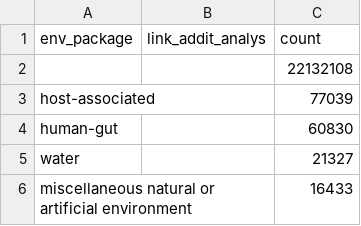
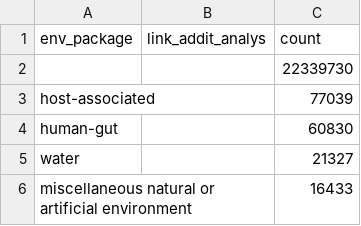
Before and after one commit to turbomam/biosample-basex, a TSV file: reports/link_addit_analys_by_env_package.tsv, drawn as a sheet; only a part is shown.

```diff
--- a/reports/link_addit_analys_by_env_package.tsv
+++ b/reports/link_addit_analys_by_env_package.tsv
@@ -1,3 +1,3 @@
 env_package	link_addit_analys	count
-		22132108
+		22339730
 host-associated		77039
```
Also changed, not shown: reports/bacteria_carb_prod_by_env_package.tsv, reports/investigation_type_by_env_package.tsv, 16 other files.
